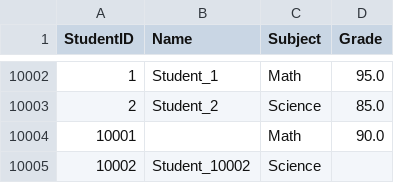
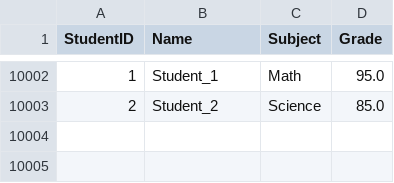
Before and after one commit to neozeph/devops-csv-automation, a CSV file: output/students_stress_test/03_trend.csv, drawn as a sheet; only a part is shown, gaps mark what is left out; the diff names each change by its address in the sheet, - before the commit and + after, or states it on an @@ line.

```diff
--- a/output/students_stress_test/03_trend.csv
+++ b/output/students_stress_test/03_trend.csv
-row 10004: 10001 |  | Math | 90.0
-row 10005: 10002 | Student_10002 | Science
```
Also changed, not shown: output/students_stress_test/02_plot_dataset.csv, output/students_stress_test/04_dashboard.csv.
